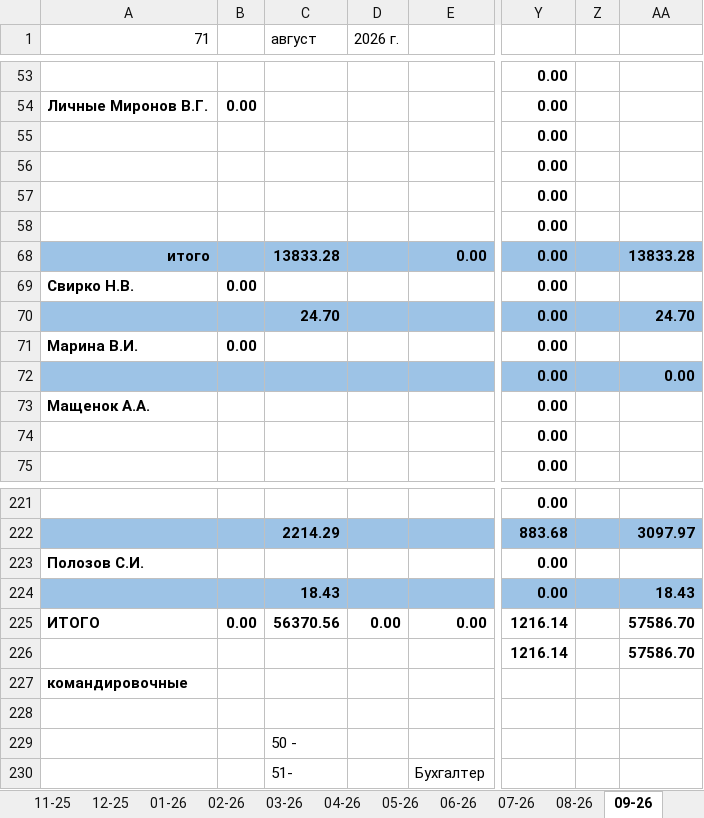
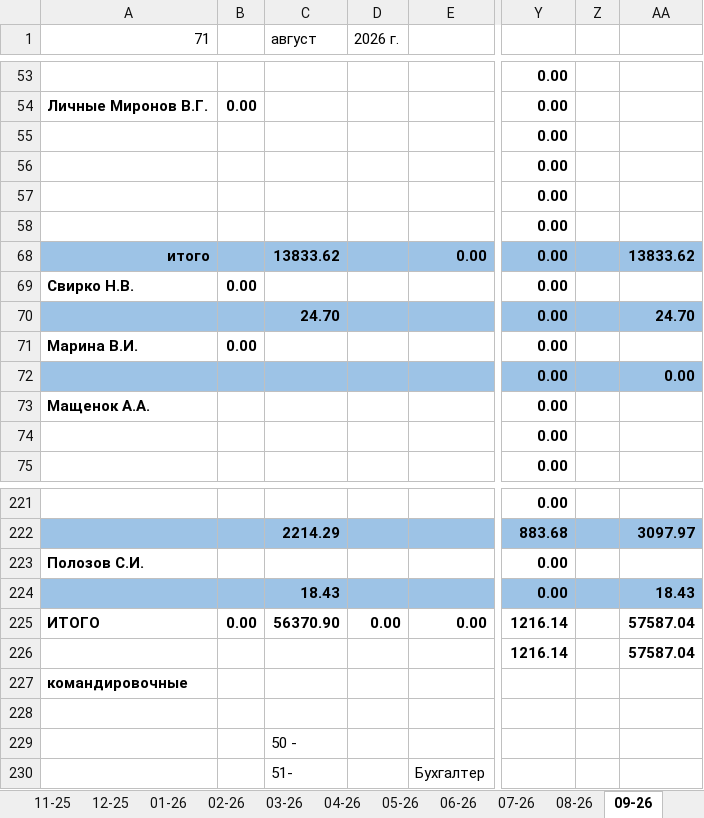
Before and after one commit to NearVich/zhivot, an Excel workbook: 71 счеет.xlsx, sheet 09-26, drawn as a sheet; only a part is shown, gaps mark what is left out; values as stored, in another font and other column widths than the file's, no borders; the diff names each change by its address in the sheet, - before the commit and + after, or states it on an @@ line.

```diff
--- a/71 счеет.xlsx (sheet 09-26)
+++ b/71 счеет.xlsx (sheet 09-26)
-C68 (август): 13833.28
+C68 (август): 13833.62
-AA68: 13833.28
+AA68: 13833.62
-C225 (август): 56370.56
+C225 (август): 56370.90
-AA225:AA226: 57586.70
+AA225:AA226: 57587.04
```
Also changed, not shown: sheet 08-26, formulas that keep their value, hidden cells.
